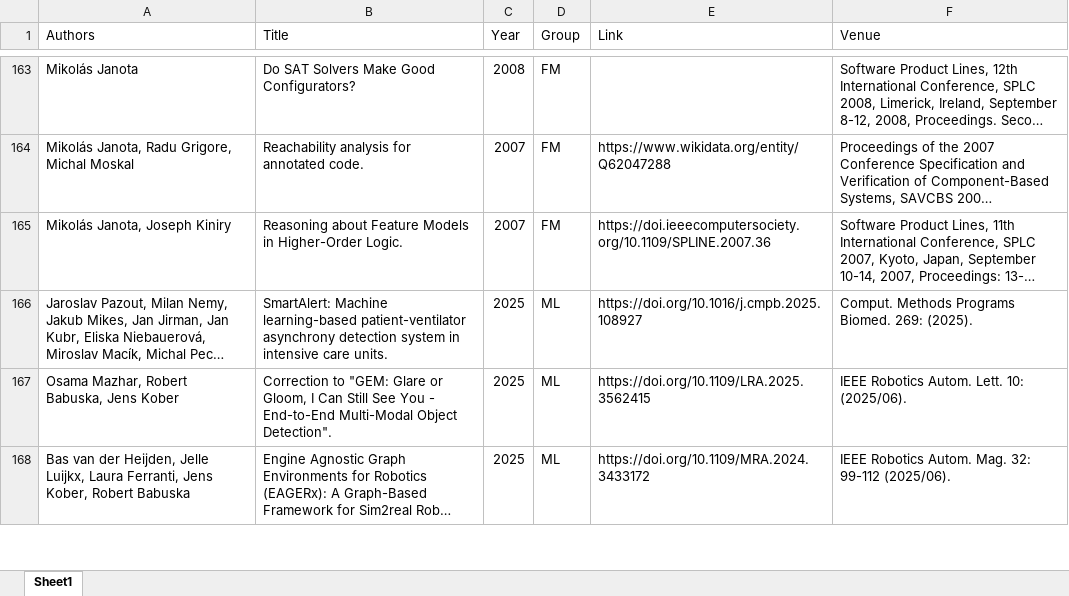
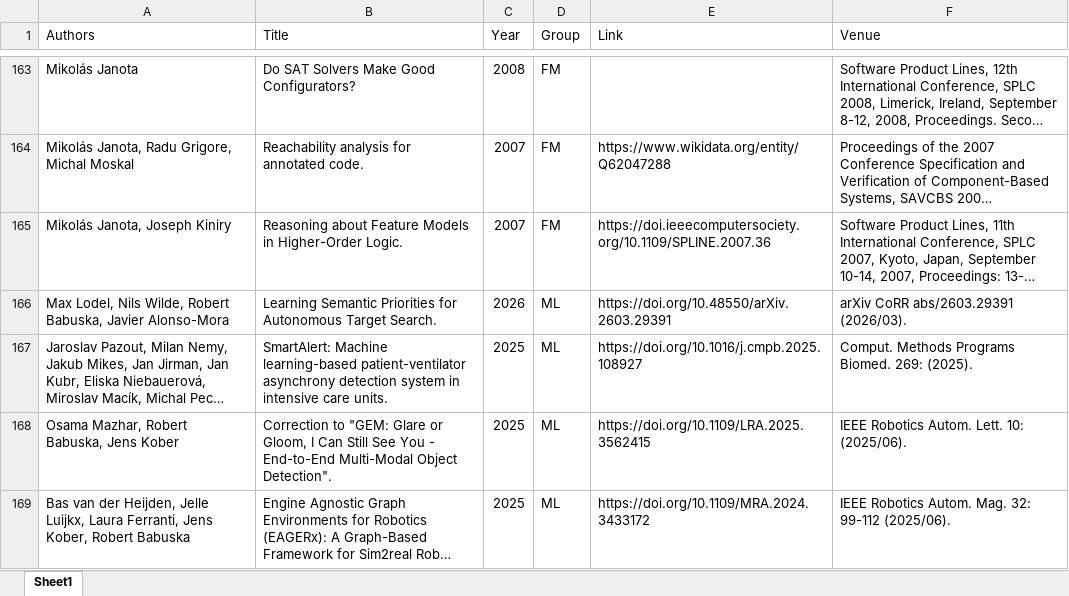
Before and after one commit to ai4reason/ai4reason.github.io, an Excel workbook: docs/download/publications.xlsx, sheet Sheet1, drawn as a sheet; only a part is shown, gaps mark what is left out; long unchanged cells end in …; values as stored, in another font and other column widths than the file's, no borders; the diff names each change by its address in the sheet, - before the commit and + after, or states it on an @@ line.

```diff
--- a/docs/download/publications.xlsx (sheet Sheet1)
+++ b/docs/download/publications.xlsx (sheet Sheet1)
+row 166: Max Lodel, Nils Wilde, Robert Babuska, Javier Alonso-Mora | Learning Semantic Priorities for Autonomous Target Search. | 2026 | ML | https://doi.org/10.48550/arXiv.2603.29391 | arXiv CoRR abs/2603.29391 (2026/03).
```
Also changed, not shown: 2 other files.
